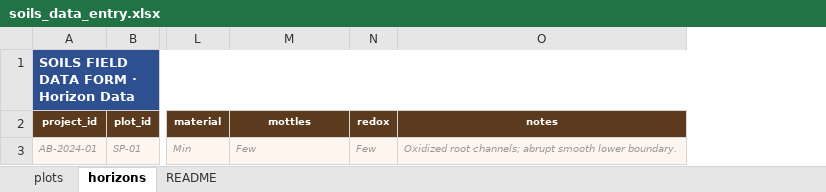
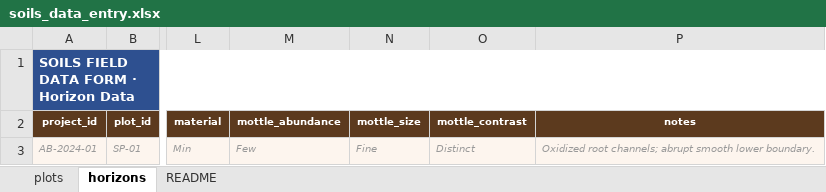
Before and after one commit to GreenPlanEdm/wetland-tools, an Excel workbook: inst/templates/soils_data_entry.xlsx, sheet horizons, drawn as a sheet; only a part is shown, gaps mark what is left out; values as stored, in another font and other column widths than the file's, no borders; removed rows and columns are numbered as before the commit, all else as after; the diff names each change by its address in the sheet, - before the commit and + after, or states it on an @@ line.

```diff
--- a/inst/templates/soils_data_entry.xlsx (sheet horizons)
+++ b/inst/templates/soils_data_entry.xlsx (sheet horizons)
-column N (redox), row 3: Few
+column N (mottle_size), row 3: Fine
+column O (mottle_contrast), row 3: Distinct
-M2: mottles
+M2: mottle_abundance
```
Also changed, not shown: sheet plots, sheet README, 4 other files.
